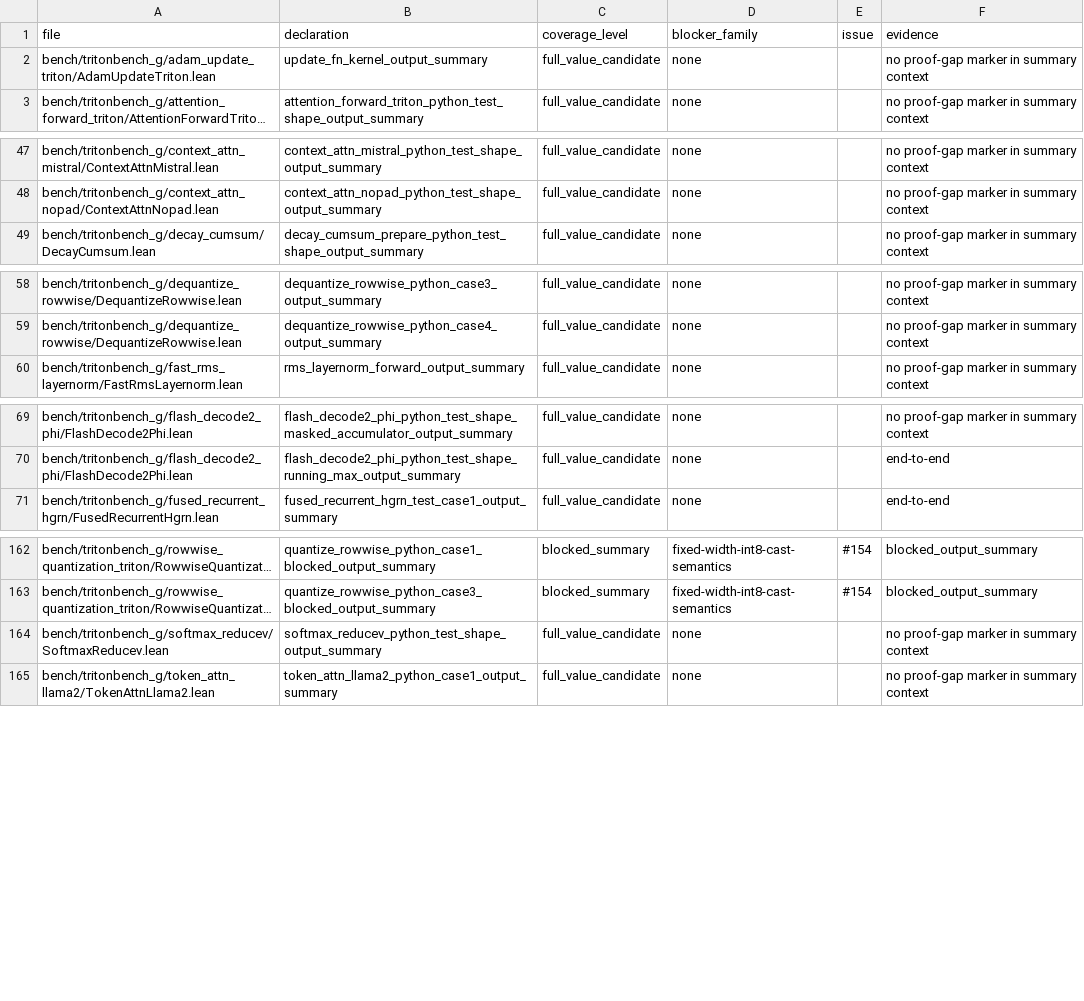
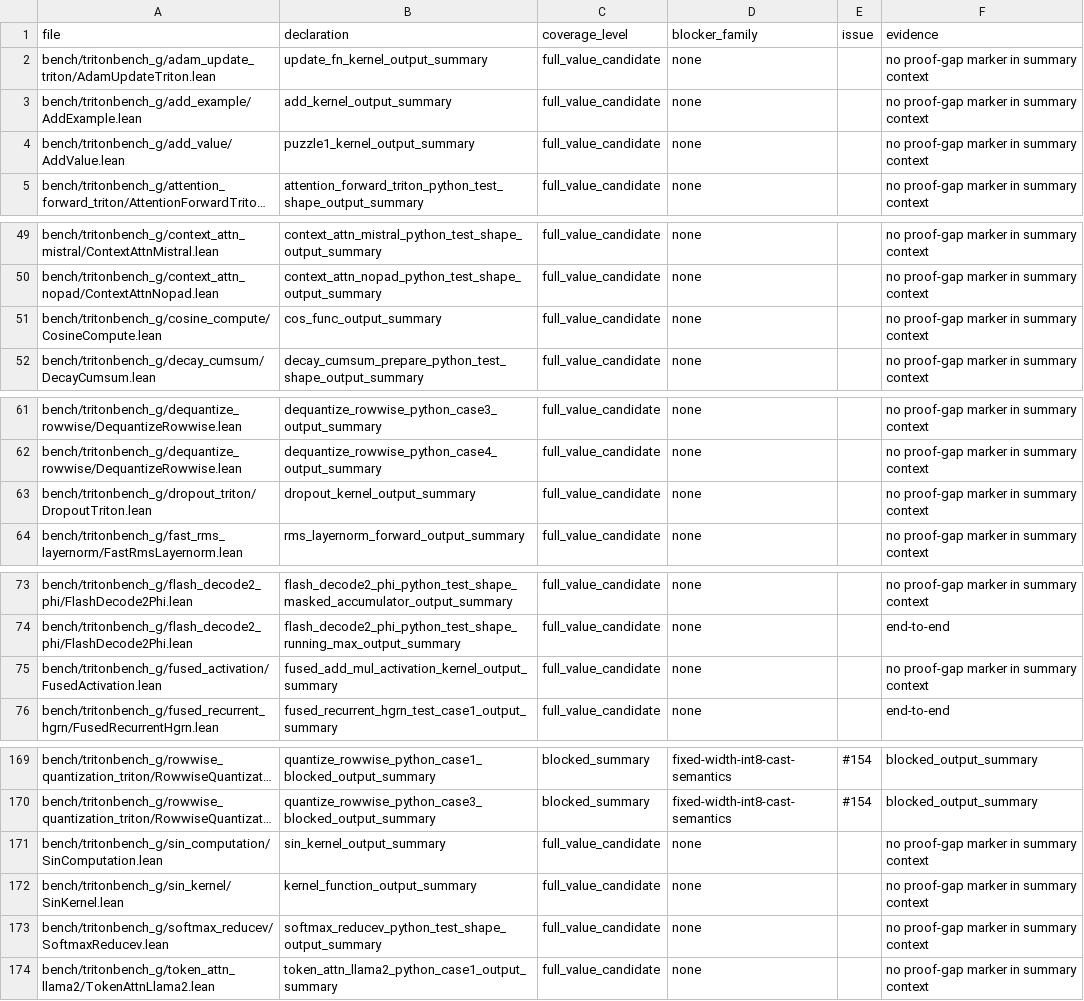
Before and after one commit to Lizn-zn/VeriTile, a TSV file: bench/tritonbench_g/proof_gap_manifest.tsv, drawn as a sheet; only a part is shown, gaps mark what is left out; long unchanged cells end in …; the diff covers the shown part only; the diff names each change by its address in the sheet, - before the commit and + after, or states it on an @@ line.

Commit message:
adam-format sweep batch 1: elementwise kernels
Add strict per-kernel module doc (scope/architecture/modeling) + output_summary
to: add_value, cosine_compute, dropout_triton, fused_activation, masked_add_cuda,
relu_triton_kernel, sin_computation, sin_kernel, triton_mul2 (add_example earlier).
All compile; port-count + proof-gap gates green (10 new full_value_candidate rows).

```diff
--- a/bench/tritonbench_g/proof_gap_manifest.tsv
+++ b/bench/tritonbench_g/proof_gap_manifest.tsv
+row 3: bench/tritonbench_g/add_example/AddExample.lean | add_kernel_output_summary | full_value_candidate | none |  | no proof-gap marker in summary context
+row 4: bench/tritonbench_g/add_value/AddValue.lean | puzzle1_kernel_output_summary | full_value_candidate | none |  | no proof-gap marker in summary context
+row 51: bench/tritonbench_g/cosine_compute/CosineCompute.lean | cos_func_output_summary | full_value_candidate | none |  | no proof-gap marker in summary context
+row 63: bench/tritonbench_g/dropout_triton/DropoutTriton.lean | dropout_kernel_output_summary | full_value_candidate | none |  | no proof-gap marker in summary context
+row 75: bench/tritonbench_g/fused_activation/FusedActivation.lean | fused_add_mul_activation_kernel_output_summary | full_value_candidate | none |  | no proof-gap marker in summary context
+row 171: bench/tritonbench_g/sin_computation/SinComputation.lean | sin_kernel_output_summary | full_value_candidate | none |  | no proof-gap marker in summary context
+row 172: bench/tritonbench_g/sin_kernel/SinKernel.lean | kernel_function_output_summary | full_value_candidate | none |  | no proof-gap marker in summary context
```
Also changed, not shown: 3 added rows elsewhere in this file, 9 other files.
